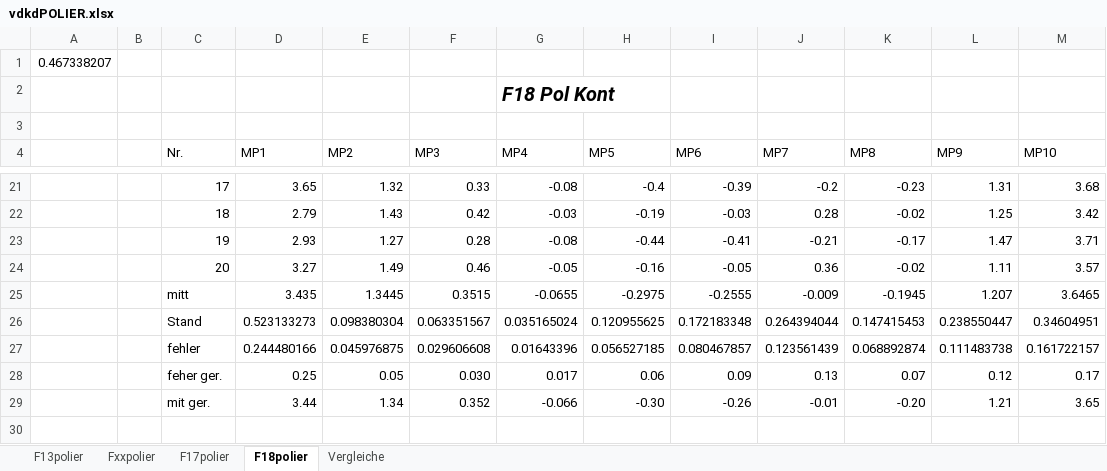
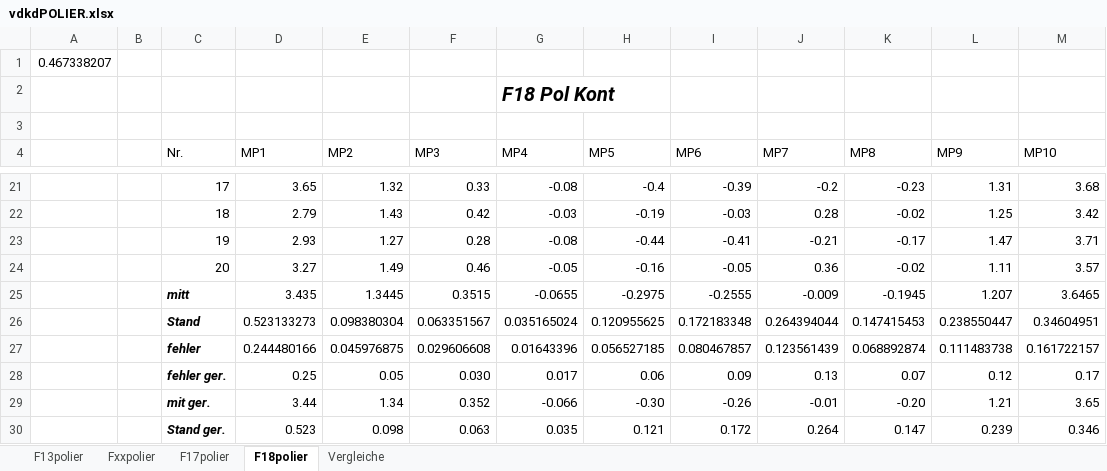
Before and after one commit to Benedikt2013/BacBase1, an Excel workbook: vdkdPOLIER.xlsx, sheet F18polier, drawn as a sheet; only a part is shown, gaps mark what is left out; values as stored, in another font and other column widths than the file's, no borders; table styles not drawn; the diff names each change by its address in the sheet, - before the commit and + after, or states it on an @@ line.

```diff
--- a/vdkdPOLIER.xlsx (sheet F18polier)
+++ b/vdkdPOLIER.xlsx (sheet F18polier)
@@ C25:C29 bold: off → on, italic: off → on @@
-C28 (Nr.): feher ger.
+C28 (Nr.): fehler ger.
+row 30:  |  | Stand ger. | 0.523 | 0.098 | 0.063 | 0.035 | 0.121 | 0.172 | 0.264 | 0.147 | 0.239 | 0.346
```
Also changed, not shown: sheet F17polier, sheet Vergleiche, sheet Fxxpolier, sheet F13polier, charts or pictures, 1 other file.
